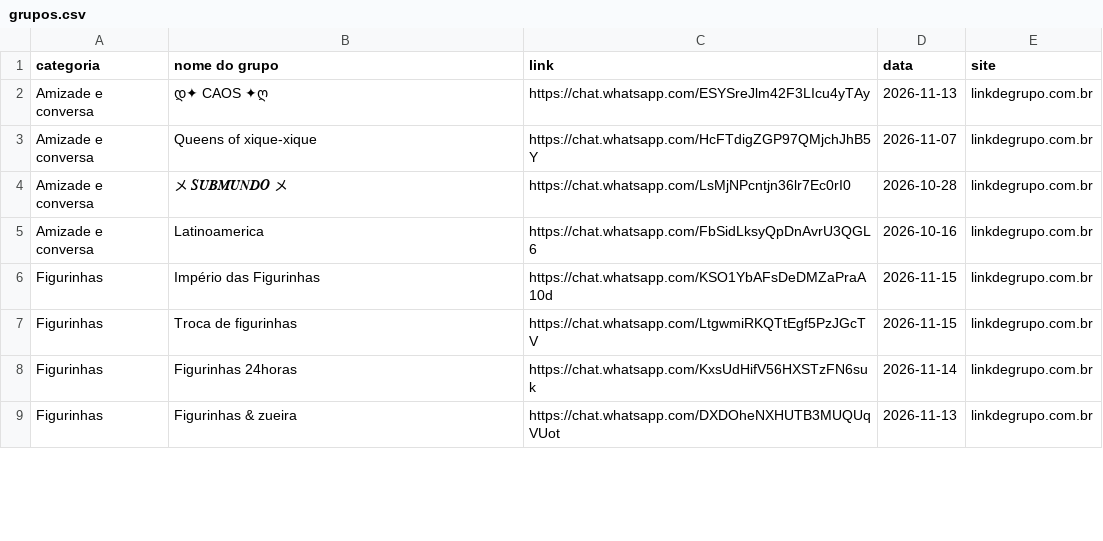
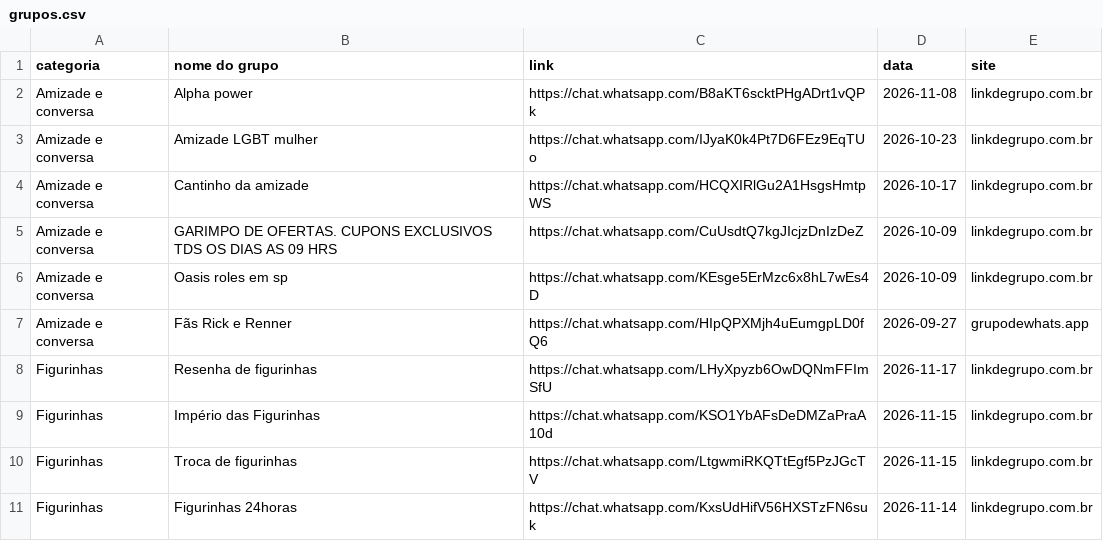
Before and after one commit to vegatvplayer/gruposzap, a CSV file: docs/grupos.csv, drawn as a sheet; only a part is shown; the shorter side is filled out with more unchanged rows; the diff covers the shown part only.

```diff
--- a/docs/grupos.csv
+++ b/docs/grupos.csv
@@ -1,6 +1,9 @@
 categoria;nome do grupo;link;data;site
-Amizade e conversa;დ✦ CAOS ✦ღ;https://chat.whatsapp.com/ESYSreJlm42F3LIcu4yTAy;2026-11-13;linkdegrupo.com.br
-Amizade e conversa;Queens of xique-xique;https://chat.whatsapp.com/HcFTdigZGP97QMjchJhB5Y;2026-11-07;linkdegrupo.com.br
-Amizade e conversa;メ 𝑺𝑼𝑩𝑴𝑼𝑵𝑫𝑶 メ;https://chat.whatsapp.com/LsMjNPcntjn36lr7Ec0rI0;2026-10-28;linkdegrupo.com.br
-Amizade e conversa;Latinoamerica;https://chat.whatsapp.com/FbSidLksyQpDnAvrU3QGL6;2026-10-16;linkdegrupo.com.br
+Amizade e conversa;Alpha power;https://chat.whatsapp.com/B8aKT6scktPHgADrt1vQPk;2026-11-08;linkdegrupo.com.br
+Amizade e conversa;Amizade LGBT mulher;https://chat.whatsapp.com/IJyaK0k4Pt7D6FEz9EqTUo;2026-10-23;linkdegrupo.com.br
+Amizade e conversa;Cantinho da amizade;https://chat.whatsapp.com/HCQXIRlGu2A1HsgsHmtpWS;2026-10-17;linkdegrupo.com.br
+Amizade e conversa;GARIMPO DE OFERTAS. CUPONS EXCLUSIVOS TDS OS DIAS AS 09 HRS;https://chat.whatsapp.com/CuUsdtQ7kgJIcjzDnIzDeZ;2026-10-09;linkdegrupo.com.br
+Amizade e conversa;Oasis roles em sp;https://chat.whatsapp.com/KEsge5ErMzc6x8hL7wEs4D;2026-10-09;linkdegrupo.com.br
+Amizade e conversa;Fãs Rick e Renner;https://chat.whatsapp.com/HIpQPXMjh4uEumgpLD0fQ6;2026-09-27;grupodewhats.app
+Figurinhas;Resenha de figurinhas;https://chat.whatsapp.com/LHyXpyzb6OwDQNmFFImSfU;2026-11-17;linkdegrupo.com.br
 Figurinhas;Império das Figurinhas;https://chat.whatsapp.com/KSO1YbAFsDeDMZaPraA10d;2026-11-15;linkdegrupo.com.br
```
Also changed, not shown: 3 added rows and 10 removed rows elsewhere in this file, 1 other file.
